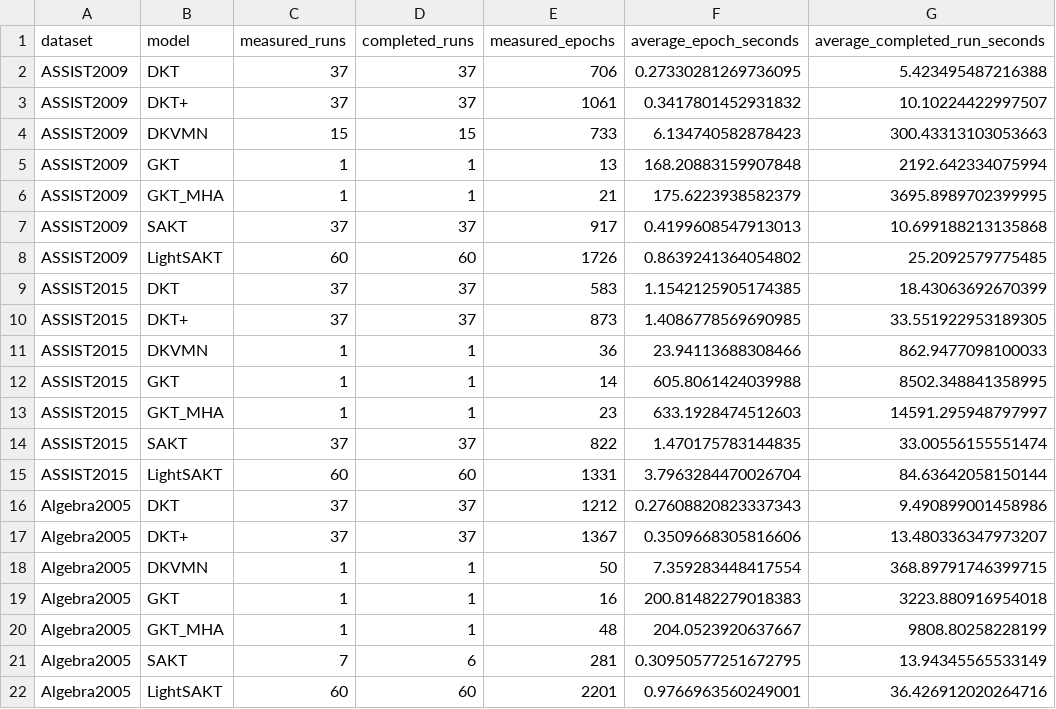
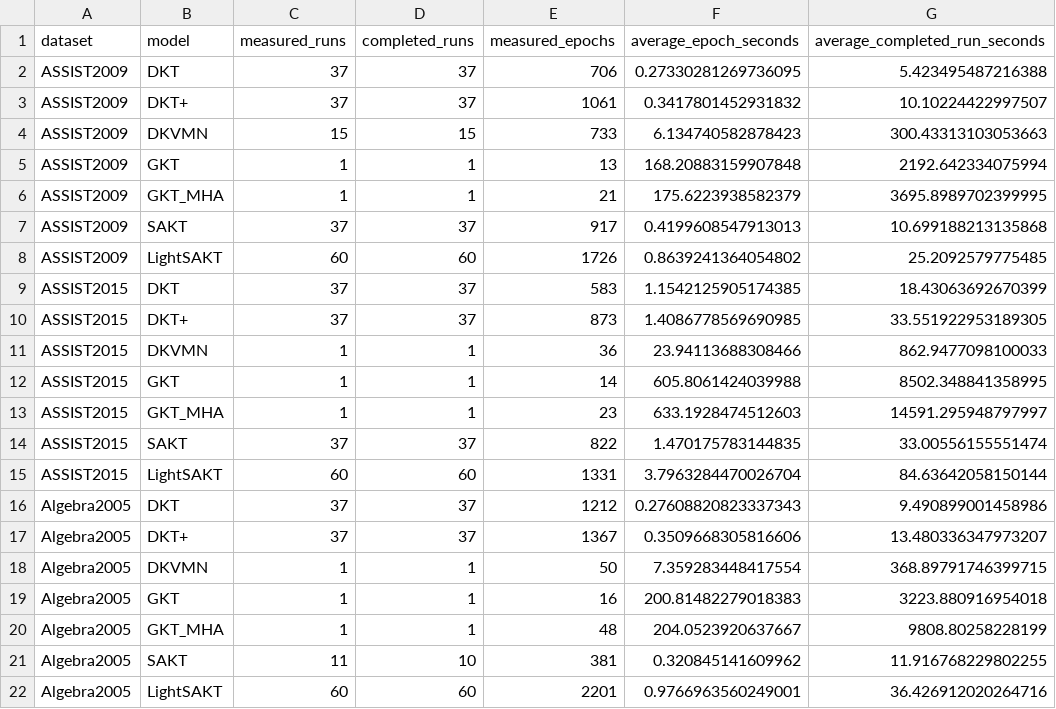
Before and after one commit to Tanishgupta28/LightSAKT2, a CSV file: reports/ETA_MEASURED_TIMINGS.csv, drawn as a sheet.

```diff
--- a/reports/ETA_MEASURED_TIMINGS.csv
+++ b/reports/ETA_MEASURED_TIMINGS.csv
@@ -20,3 +20,3 @@ Algebra2005,GKT,1,1,16,200.81482279018383,3223.880916954018
 Algebra2005,GKT_MHA,1,1,48,204.0523920637667,9808.80258228199
-Algebra2005,SAKT,7,6,281,0.30950577251672795,13.94345565533149
+Algebra2005,SAKT,11,10,381,0.320845141609962,11.916768229802255
 Algebra2005,LightSAKT,60,60,2201,0.9766963560249001,36.426912020264716
```
Also changed, not shown: reports/ETA_PHASE_MODEL_DATASET.csv, reports/ETA_REMAINING_RUNS.csv, 50 other files.
